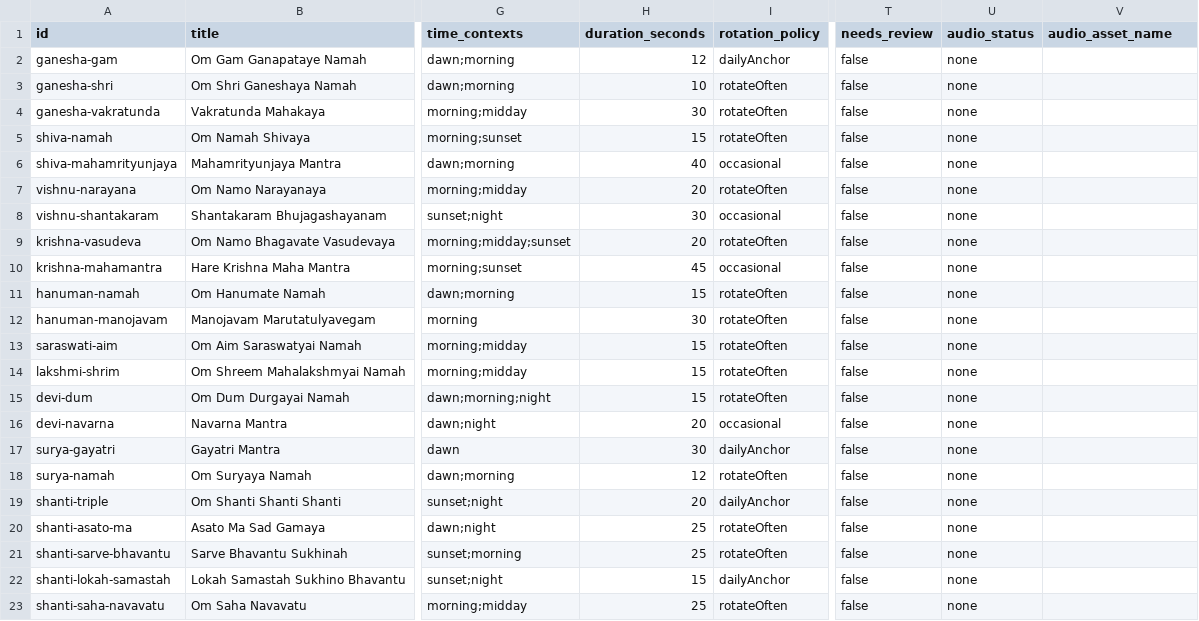
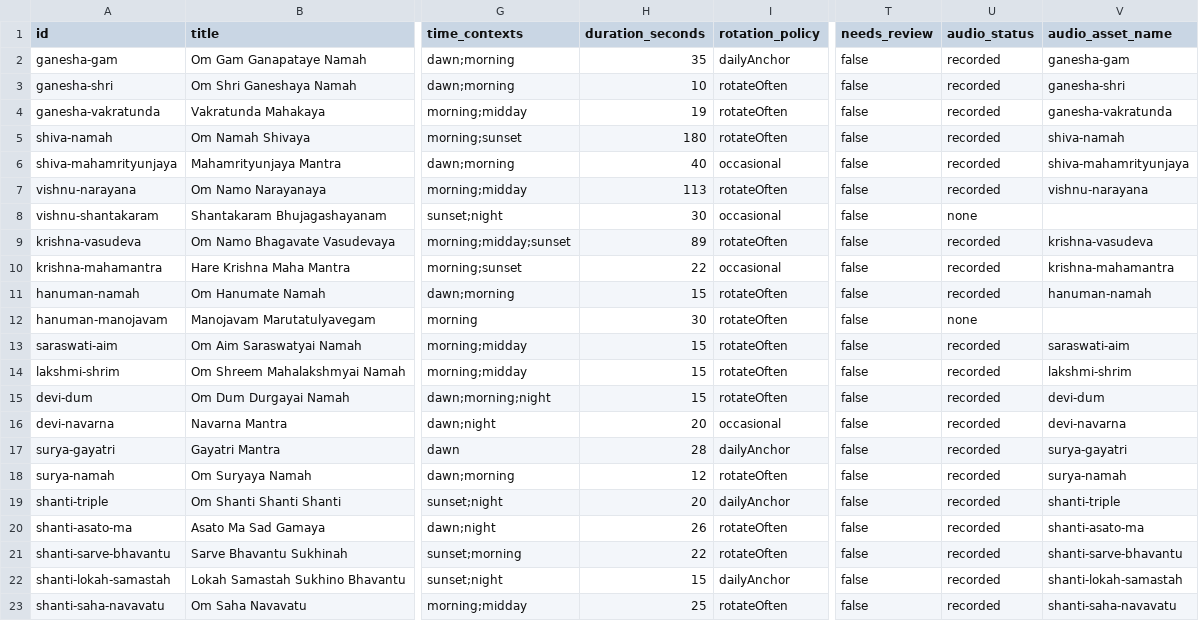
Before and after one commit to pri8771/claude_app_dt2, a CSV file: Content/prayer_catalog_seed.csv, drawn as a sheet; only a part is shown, gaps mark what is left out; the diff names each change by its address in the sheet, - before the commit and + after, or states it on an @@ line.

```diff
--- a/Content/prayer_catalog_seed.csv
+++ b/Content/prayer_catalog_seed.csv
-H2 (duration_seconds): 12
+H2 (duration_seconds): 35
-U2:U7 (audio_status): none
+U2:U7 (audio_status): recorded
-V2 (audio_asset_name): (empty)
+V2 (audio_asset_name): ganesha-gam
-V3 (audio_asset_name): (empty)
+V3 (audio_asset_name): ganesha-shri
-H4 (duration_seconds): 30
+H4 (duration_seconds): 19
-V4 (audio_asset_name): (empty)
+V4 (audio_asset_name): ganesha-vakratunda
-H5 (duration_seconds): 15
+H5 (duration_seconds): 180
-V5 (audio_asset_name): (empty)
+V5 (audio_asset_name): shiva-namah
-V6 (audio_asset_name): (empty)
+V6 (audio_asset_name): shiva-mahamrityunjaya
-H7 (duration_seconds): 20
+H7 (duration_seconds): 113
-V7 (audio_asset_name): (empty)
+V7 (audio_asset_name): vishnu-narayana
-H9 (duration_seconds): 20
+H9 (duration_seconds): 89
-U9:U11 (audio_status): none
+U9:U11 (audio_status): recorded
-V9 (audio_asset_name): (empty)
+V9 (audio_asset_name): krishna-vasudeva
-H10 (duration_seconds): 45
+H10 (duration_seconds): 22
-V10 (audio_asset_name): (empty)
+V10 (audio_asset_name): krishna-mahamantra
-V11 (audio_asset_name): (empty)
+V11 (audio_asset_name): hanuman-namah
-U13:U23 (audio_status): none
+U13:U23 (audio_status): recorded
-V13 (audio_asset_name): (empty)
+V13 (audio_asset_name): saraswati-aim
-V14 (audio_asset_name): (empty)
+V14 (audio_asset_name): lakshmi-shrim
-V15 (audio_asset_name): (empty)
+V15 (audio_asset_name): devi-dum
-V16 (audio_asset_name): (empty)
+V16 (audio_asset_name): devi-navarna
-H17 (duration_seconds): 30
+H17 (duration_seconds): 28
-V17 (audio_asset_name): (empty)
+V17 (audio_asset_name): surya-gayatri
-V18 (audio_asset_name): (empty)
+V18 (audio_asset_name): surya-namah
-V19 (audio_asset_name): (empty)
+V19 (audio_asset_name): shanti-triple
-H20 (duration_seconds): 25
+H20 (duration_seconds): 26
-V20 (audio_asset_name): (empty)
+V20 (audio_asset_name): shanti-asato-ma
-H21 (duration_seconds): 25
+H21 (duration_seconds): 22
-V21 (audio_asset_name): (empty)
+V21 (audio_asset_name): shanti-sarve-bhavantu
-V22 (audio_asset_name): (empty)
+V22 (audio_asset_name): shanti-lokah-samastah
-V23 (audio_asset_name): (empty)
+V23 (audio_asset_name): shanti-saha-navavatu
```
Also changed, not shown: 26 other files.
